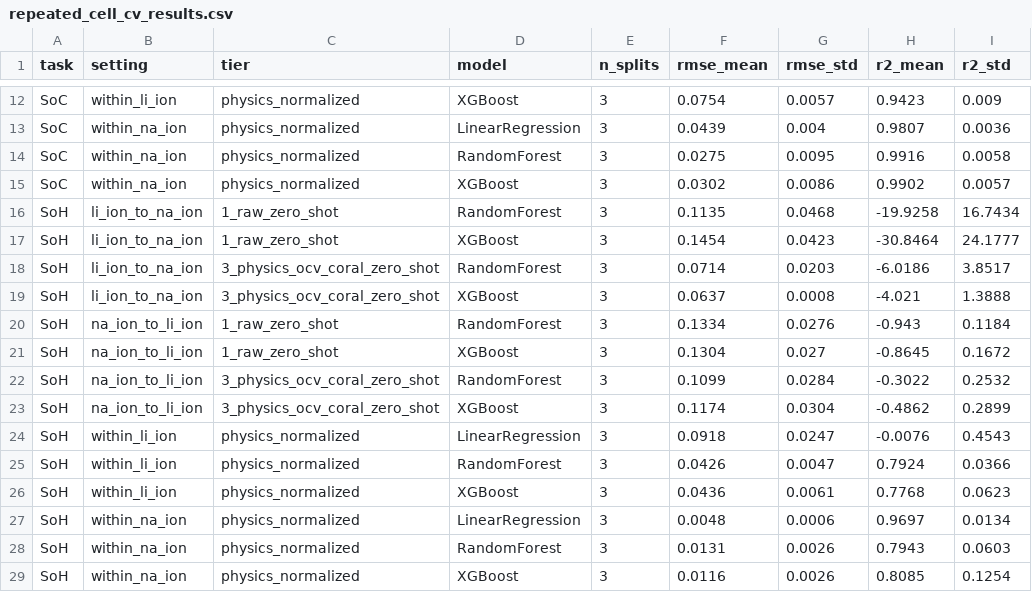
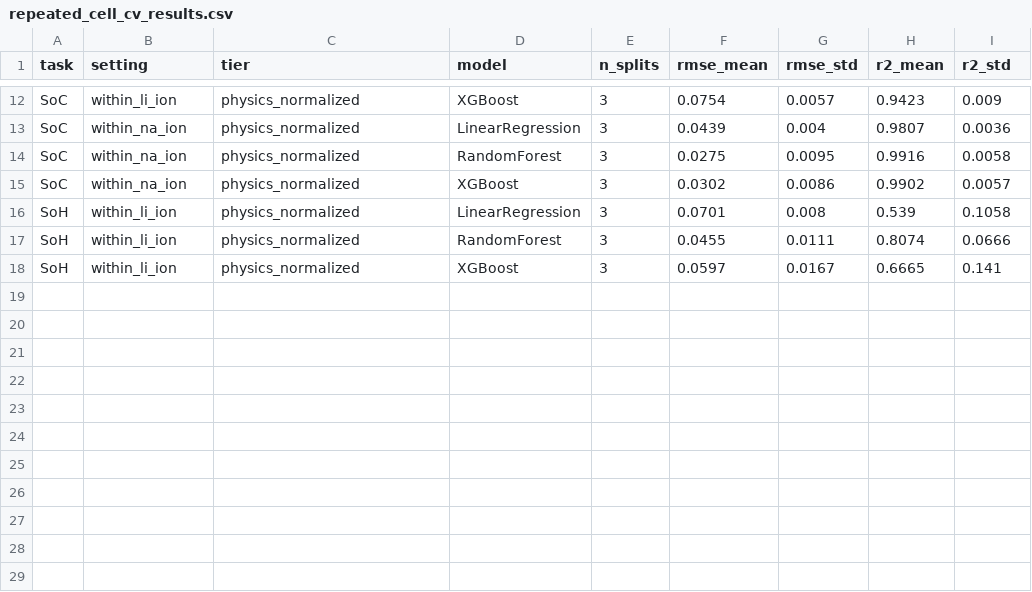
Before and after one commit to code-bhaskar/UROP, a CSV file: urop_core/outputs/tables/repeated_cell_cv_results.csv, drawn as a sheet; only a part is shown, gaps mark what is left out.

```diff
--- a/urop_core/outputs/tables/repeated_cell_cv_results.csv
+++ b/urop_core/outputs/tables/repeated_cell_cv_results.csv
@@ -15,15 +15,4 @@ SoC,within_na_ion,physics_normalized,RandomForest,3,0.0275,0.0095,0.9916,0.0058
 SoC,within_na_ion,physics_normalized,XGBoost,3,0.0302,0.0086,0.9902,0.0057
-SoH,li_ion_to_na_ion,1_raw_zero_shot,RandomForest,3,0.1135,0.0468,-19.9258,16.7434
-SoH,li_ion_to_na_ion,1_raw_zero_shot,XGBoost,3,0.1454,0.0423,-30.8464,24.1777
-SoH,li_ion_to_na_ion,3_physics_ocv_coral_zero_shot,RandomForest,3,0.0714,0.0203,-6.0186,3.8517
-SoH,li_ion_to_na_ion,3_physics_ocv_coral_zero_shot,XGBoost,3,0.0637,0.0008,-4.021,1.3888
-SoH,na_ion_to_li_ion,1_raw_zero_shot,RandomForest,3,0.1334,0.0276,-0.943,0.1184
-SoH,na_ion_to_li_ion,1_raw_zero_shot,XGBoost,3,0.1304,0.027,-0.8645,0.1672
-SoH,na_ion_to_li_ion,3_physics_ocv_coral_zero_shot,RandomForest,3,0.1099,0.0284,-0.3022,0.2532
-SoH,na_ion_to_li_ion,3_physics_ocv_coral_zero_shot,XGBoost,3,0.1174,0.0304,-0.4862,0.2899
-SoH,within_li_ion,physics_normalized,LinearRegression,3,0.0918,0.0247,-0.0076,0.4543
-SoH,within_li_ion,physics_normalized,RandomForest,3,0.0426,0.0047,0.7924,0.0366
-SoH,within_li_ion,physics_normalized,XGBoost,3,0.0436,0.0061,0.7768,0.0623
-SoH,within_na_ion,physics_normalized,LinearRegression,3,0.0048,0.0006,0.9697,0.0134
-SoH,within_na_ion,physics_normalized,RandomForest,3,0.0131,0.0026,0.7943,0.0603
-SoH,within_na_ion,physics_normalized,XGBoost,3,0.0116,0.0026,0.8085,0.1254
+SoH,within_li_ion,physics_normalized,LinearRegression,3,0.0701,0.008,0.539,0.1058
+SoH,within_li_ion,physics_normalized,RandomForest,3,0.0455,0.0111,0.8074,0.0666
+SoH,within_li_ion,physics_normalized,XGBoost,3,0.0597,0.0167,0.6665,0.141
```
Also changed, not shown: urop_core/outputs/tables/bigdata_aging_summary.csv, urop_core/outputs/tables/cross_chemistry_ablation_results.csv, 43 other files.
